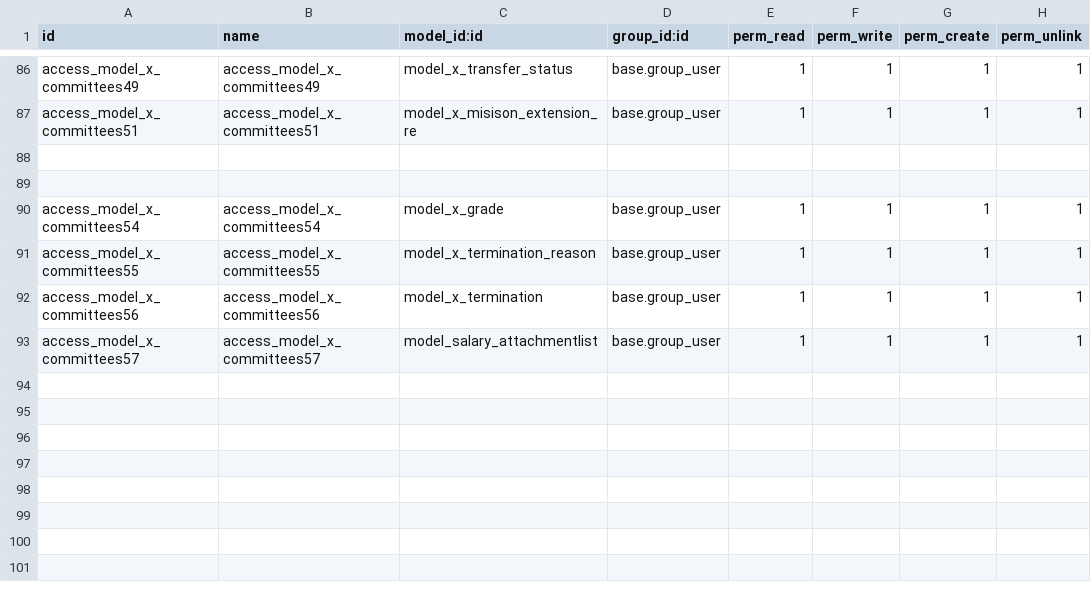
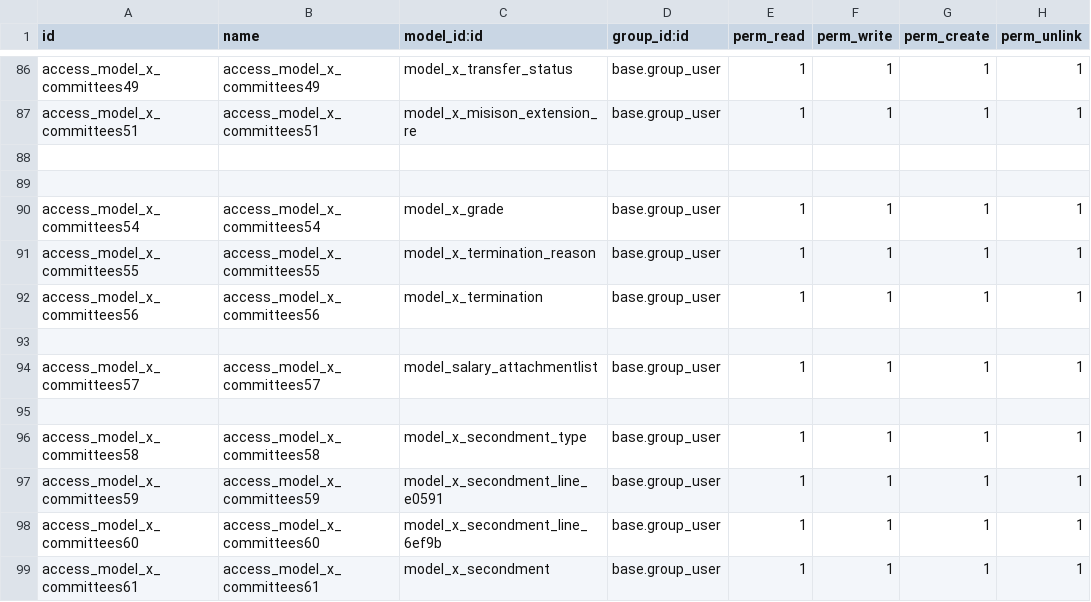
Before and after one commit to mohanad19977/Etech2022, a CSV file: security/ir.model.access.csv, drawn as a sheet; only a part is shown, gaps mark what is left out.

```diff
--- a/security/ir.model.access.csv
+++ b/security/ir.model.access.csv
@@ -92,2 +92,8 @@ access_model_x_committees55,access_model_x_committees55,model_x_termination_reas
 access_model_x_committees56,access_model_x_committees56,model_x_termination,base.group_user,1,1,1,1
+
 access_model_x_committees57,access_model_x_committees57,model_salary_attachmentlist,base.group_user,1,1,1,1
+
+access_model_x_committees58,access_model_x_committees58,model_x_secondment_type,base.group_user,1,1,1,1
+access_model_x_committees59,access_model_x_committees59,model_x_secondment_line_e0591,base.group_user,1,1,1,1
+access_model_x_committees60,access_model_x_committees60,model_x_secondment_line_6ef9b,base.group_user,1,1,1,1
+access_model_x_committees61,access_model_x_committees61,model_x_secondment,base.group_user,1,1,1,1
```
Also changed, not shown: 3 other files.
